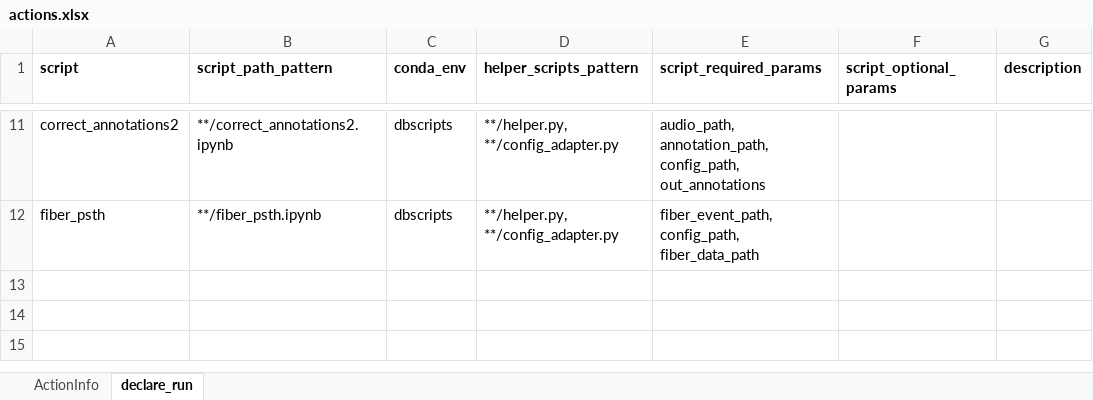
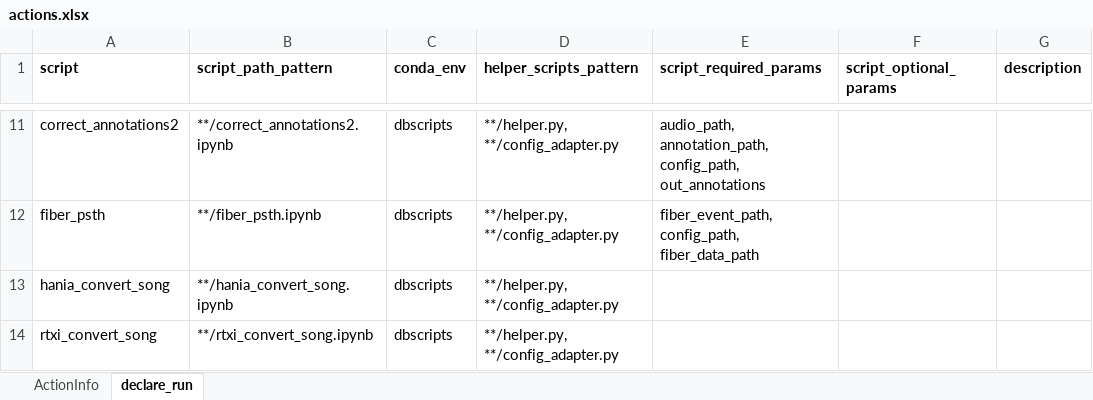
Before and after one commit to JulienBrn/database_scripts, an Excel workbook: descriptions/actions.xlsx, sheet declare_run, drawn as a sheet; only a part is shown, gaps mark what is left out; values as stored, in another font and other column widths than the file's, no borders; the diff names each change by its address in the sheet, - before the commit and + after, or states it on an @@ line.

```diff
--- a/descriptions/actions.xlsx (sheet declare_run)
+++ b/descriptions/actions.xlsx (sheet declare_run)
+row 13: hania_convert_song | **/hania_convert_song.ipynb | dbscripts | **/helper.py, **/config_adapter.py
+row 14: rtxi_convert_song | **/rtxi_convert_song.ipynb | dbscripts | **/helper.py, **/config_adapter.py
```
Also changed, not shown: 4 other files.
